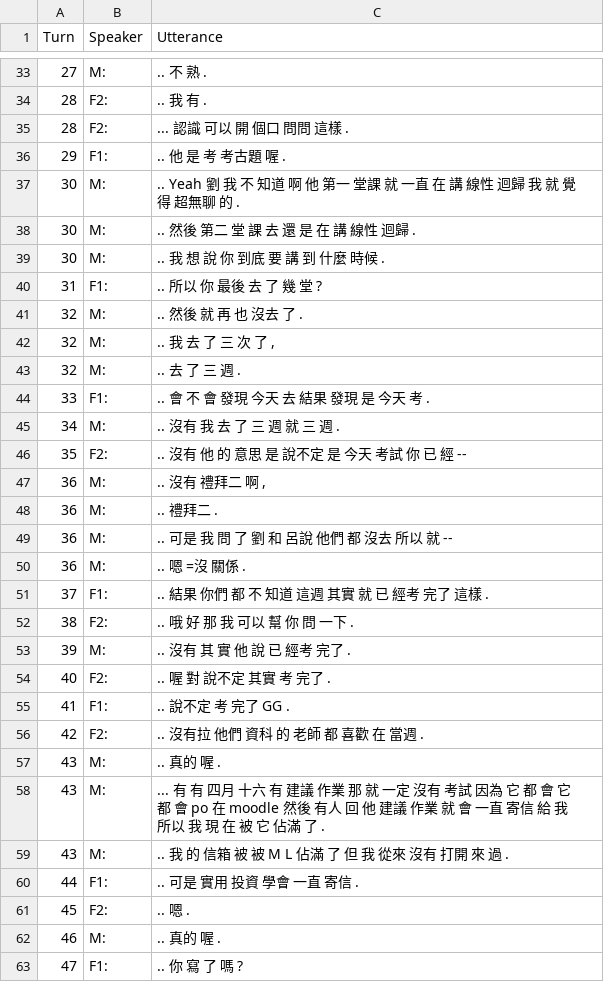
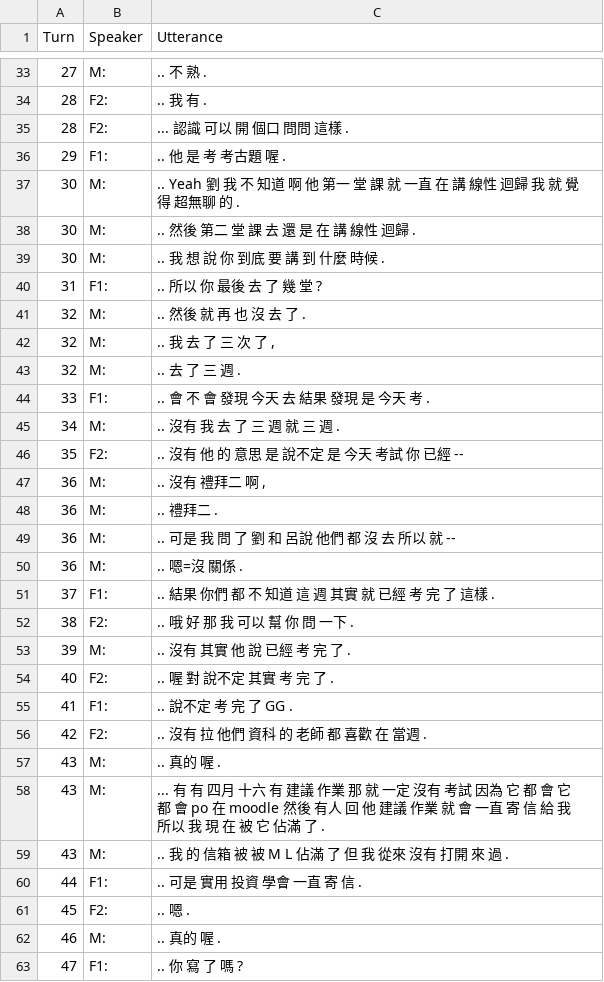
Before and after one commit to kayaulai/taiwan-mandarin-corpus-annotation, a CSV file: old_5_manual_split/NCCU-TM049_Shujie Zhang.csv, drawn as a sheet; only a part is shown, gaps mark what is left out; the diff covers the shown part only.

```diff
--- a/old_5_manual_split/NCCU-TM049_Shujie Zhang.csv
+++ b/old_5_manual_split/NCCU-TM049_Shujie Zhang.csv
@@ -36,3 +36,3 @@ Turn,Speaker,Utterance
 29,F1:, .. 他 是 考 考古題 喔 .
-30,M:, .. Yeah 劉 我 不 知道 啊 他 第一 堂課 就 一直 在 講 線性 迴歸 我 就 覺 得 超無聊 的 .
+30,M:, .. Yeah 劉 我 不 知道 啊 他 第一 堂 課 就 一直 在 講 線性 迴歸 我 就 覺得 超無聊 的 .
 30,M:, .. 然後 第二 堂 課 去 還 是 在 講 線性 迴歸 .
@@ -40,3 +40,3 @@ Turn,Speaker,Utterance
 31,F1:, .. 所以 你 最後 去 了 幾 堂 ?
-32,M:, .. 然後 就 再 也 沒去 了 .
+32,M:, .. 然後 就 再 也 沒 去 了 .
 32,M:," .. 我 去 了 三 次 了 ,"
@@ -45,17 +45,17 @@ Turn,Speaker,Utterance
 34,M:, .. 沒有 我 去 了 三 週 就 三 週 .
-35,F2:, .. 沒有 他 的 意思 是 說不定 是 今天 考試 你 已 經 --
+35,F2:, .. 沒有 他 的 意思 是 說不定 是 今天 考試 你 已經 --
 36,M:," .. 沒有 禮拜二 啊 ,"
 36,M:, .. 禮拜二 .
-36,M:, .. 可是 我 問 了 劉 和 呂說 他們 都 沒去 所以 就 --
-36,M:, .. 嗯 =沒 關係 .
-37,F1:, .. 結果 你們 都 不 知道 這週 其實 就 已 經考 完了 這樣 .
+36,M:, .. 可是 我 問 了 劉 和 呂說 他們 都 沒 去 所以 就 --
+36,M:, .. 嗯=沒 關係 .
+37,F1:, .. 結果 你們 都 不 知道 這 週 其實 就 已經 考 完 了 這樣 .
 38,F2:, .. 哦 好 那 我 可以 幫 你 問 一下 .
-39,M:, .. 沒有 其 實 他 說 已 經考 完了 .
-40,F2:, .. 喔 對 說不定 其實 考 完了 .
-41,F1:, .. 說不定 考 完了 GG .
-42,F2:, .. 沒有拉 他們 資科 的 老師 都 喜歡 在 當週 .
+39,M:, .. 沒有 其實 他 說 已經 考 完 了 .
+40,F2:, .. 喔 對 說不定 其實 考 完 了 .
+41,F1:, .. 說不定 考 完 了 GG .
+42,F2:, .. 沒有 拉 他們 資科 的 老師 都 喜歡 在 當週 .
 43,M:, .. 真的 喔 .
-43,M:, ... 有 有 四月 十六 有 建議 作業 那 就 一定 沒有 考試 因為 它 都 會 它 都 會 po 在 moodle 然後 有人 回 他 建議 作業 就 會 一直 寄信 給 我 所以 我 現 在 被 它 佔滿 了 .
+43,M:, ... 有 有 四月 十六 有 建議 作業 那 就 一定 沒有 考試 因為 它 都 會 它 都 會 po 在 moodle 然後 有人 回 他 建議 作業 就 會 一直 寄 信 給 我 所以 我 現 在 被 它 佔滿 了 .
 43,M:, .. 我 的 信箱 被 被 M L 佔滿 了 但 我 從來 沒有 打開 來 過 .
-44,F1:, .. 可是 實用 投資 學會 一直 寄信 .
+44,F1:, .. 可是 實用 投資 學會 一直 寄 信 .
 45,F2:, .. 嗯 .
```
Also changed, not shown: 106 edited cells elsewhere in this file, old_5_manual_split/NCCU-TM049_Danni.csv, old_6_final_split/NCCU-TM049_Danni&Shujie Zhang.csv.
